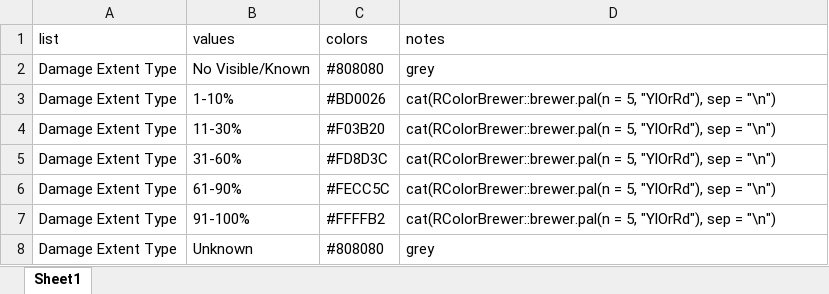
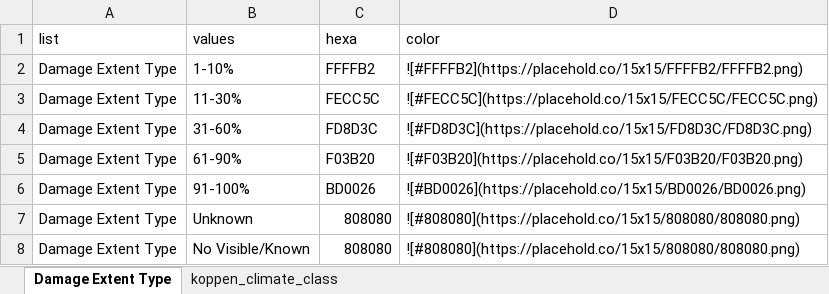
Before and after one commit to eamena-project/eamenaR, an Excel workbook: inst/extdata/symbology.xlsx, sheet Damage Extent Type, drawn as a sheet; values as stored, in another font and other column widths than the file's, no borders; removed rows and columns are numbered as before the commit, all else as after; the diff names each change by its address in the sheet, - before the commit and + after, or states it on an @@ line.

```diff
--- a/inst/extdata/symbology.xlsx (sheet Damage Extent Type)
+++ b/inst/extdata/symbology.xlsx (sheet Damage Extent Type)
-sheet tab: Sheet1
+sheet tab: Damage Extent Type
+sheet tab: koppen_climate_class
-C1: colors
+C1: hexa
-D1: notes
+D1: color
-row 2: Damage Extent Type | No Visible/Known | #808080 | grey
-C2 (hexa): #BD0026
+C2 (hexa): FFFFB2
-D2 (color): cat(RColorBrewer::brewer.pal(n = 5, "YlOrRd"), sep = "\n")
+D2 (color): ![#FFFFB2](https://placehold.co/15x15/FFFFB2/FFFFB2.png)
-C3 (hexa): #F03B20
+C3 (hexa): FECC5C
-D3 (color): cat(RColorBrewer::brewer.pal(n = 5, "YlOrRd"), sep = "\n")
+D3 (color): ![#FECC5C](https://placehold.co/15x15/FECC5C/FECC5C.png)
-C4 (hexa): #FD8D3C
+C4 (hexa): FD8D3C
-D4 (color): cat(RColorBrewer::brewer.pal(n = 5, "YlOrRd"), sep = "\n")
+D4 (color): ![#FD8D3C](https://placehold.co/15x15/FD8D3C/FD8D3C.png)
-C5 (hexa): #FECC5C
+C5 (hexa): F03B20
-D5 (color): cat(RColorBrewer::brewer.pal(n = 5, "YlOrRd"), sep = "\n")
+D5 (color): ![#F03B20](https://placehold.co/15x15/F03B20/F03B20.png)
-C6 (hexa): #FFFFB2
+C6 (hexa): BD0026
-D6 (color): cat(RColorBrewer::brewer.pal(n = 5, "YlOrRd"), sep = "\n")
+D6 (color): ![#BD0026](https://placehold.co/15x15/BD0026/BD0026.png)
-C7 (hexa): #808080
+C7 (hexa): 808080
-D7 (color): grey
+D7 (color): ![#808080](https://placehold.co/15x15/808080/808080.png)
+row 8: Damage Extent Type | No Visible/Known | 808080 | ![#808080](https://placehold.co/15x15/808080/808080.png)
```
Also changed, not shown: 2 other files.
